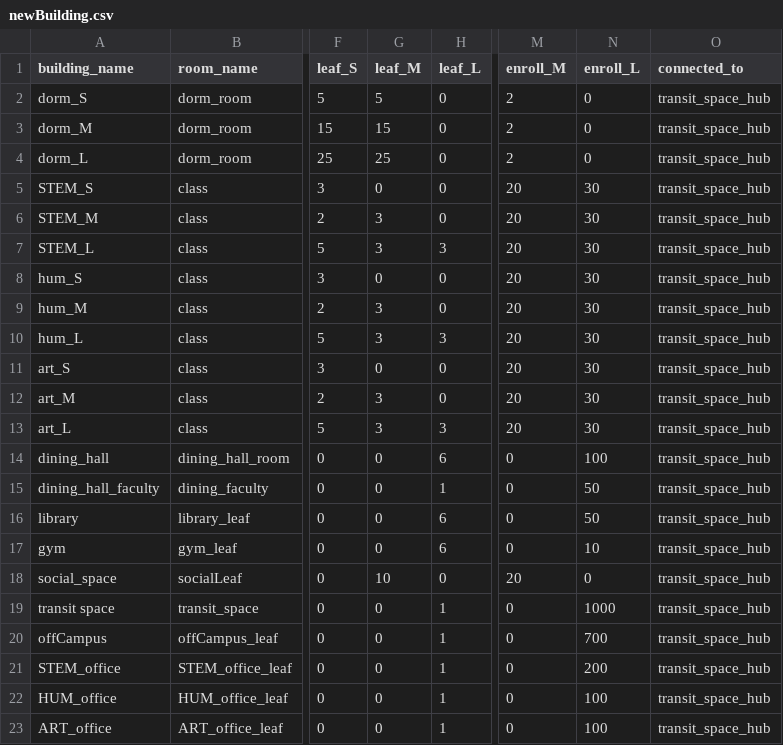
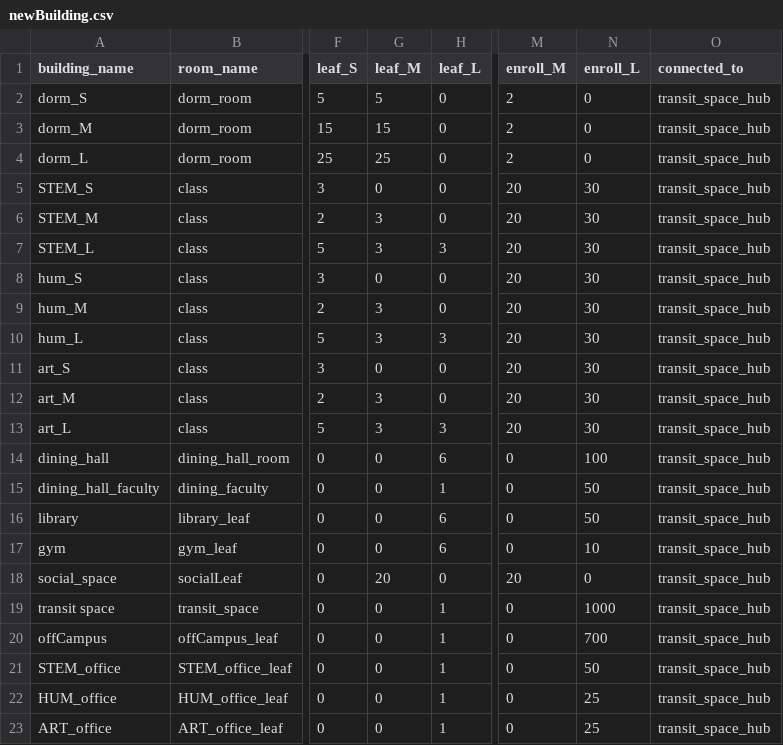
Before and after one commit to kukaiN/modeling_in_python, a CSV file: corona_model/configuration/newBuilding.csv, drawn as a sheet; only a part is shown, gaps mark what is left out; the diff names each change by its address in the sheet, - before the commit and + after, or states it on an @@ line.

```diff
--- a/corona_model/configuration/newBuilding.csv
+++ b/corona_model/configuration/newBuilding.csv
-G18 (leaf_M): 10
+G18 (leaf_M): 20
-N21 (enroll_L): 200
+N21 (enroll_L): 50
-N22:N23 (enroll_L): 100
+N22:N23 (enroll_L): 25
```
Also changed, not shown: 1 other file.
